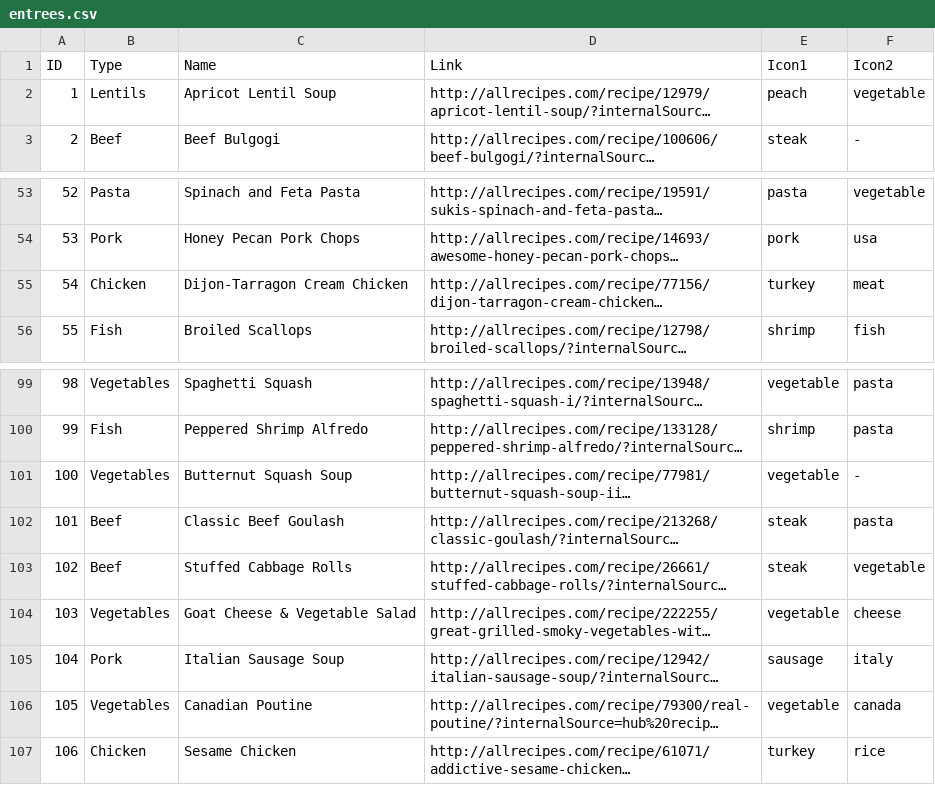
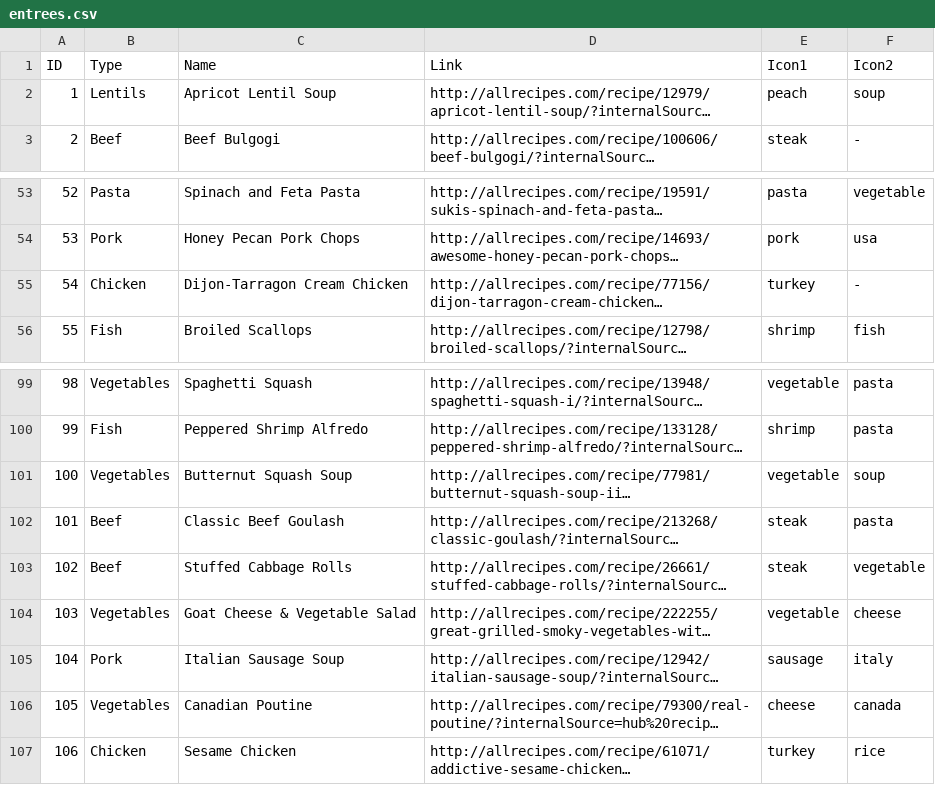
Before and after one commit to melmoshi/DinnerApp, a CSV file: DinnerApp/DinnerApp/entrees.csv, drawn as a sheet; only a part is shown, gaps mark what is left out; long unchanged cells end in …; the diff covers the shown part only; the diff names each change by its address in the sheet, - before the commit and + after, or states it on an @@ line.

Commit message:
finished csv and icons. ready for version 2.0git add .

```diff
--- a/DinnerApp/DinnerApp/entrees.csv
+++ b/DinnerApp/DinnerApp/entrees.csv
-F2 (Icon2): vegetable
+F2 (Icon2): soup
-F55 (Icon2): meat
+F55 (Icon2): -
-F101 (Icon2): -
+F101 (Icon2): soup
-E106 (Icon1): vegetable
+E106 (Icon1): cheese
```
Also changed, not shown: 30 edited cells elsewhere in this file, 12 other files.
